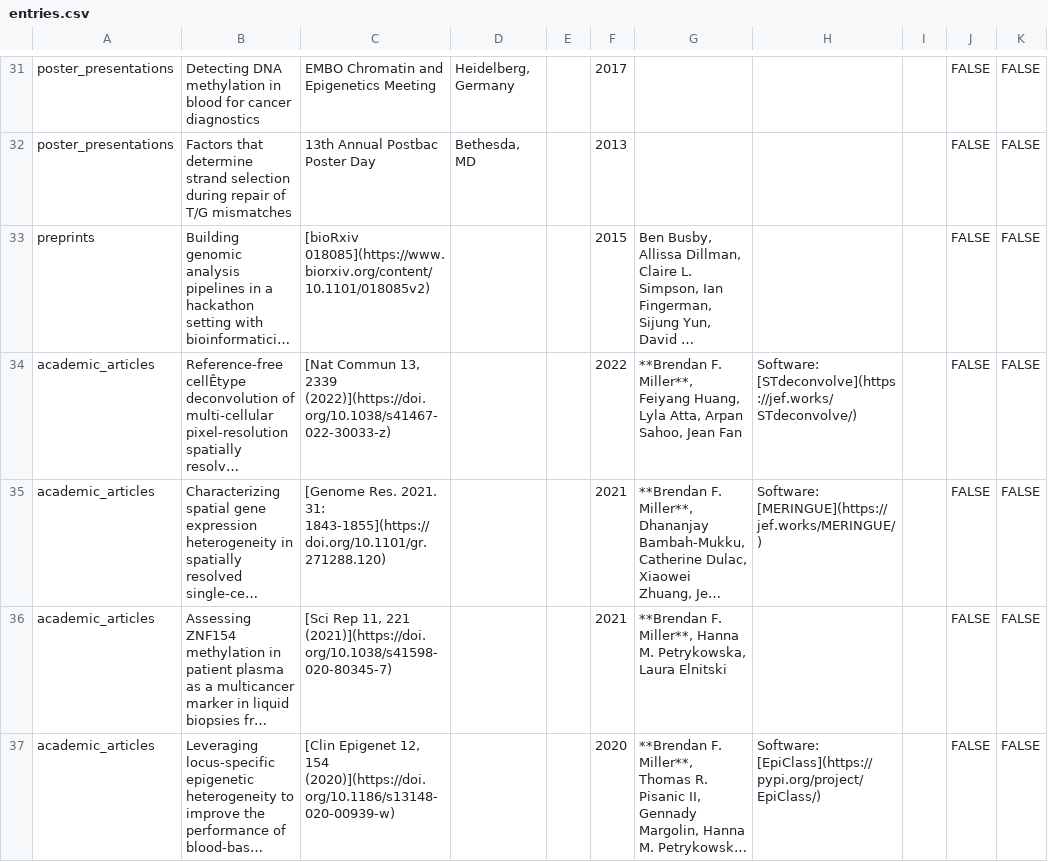
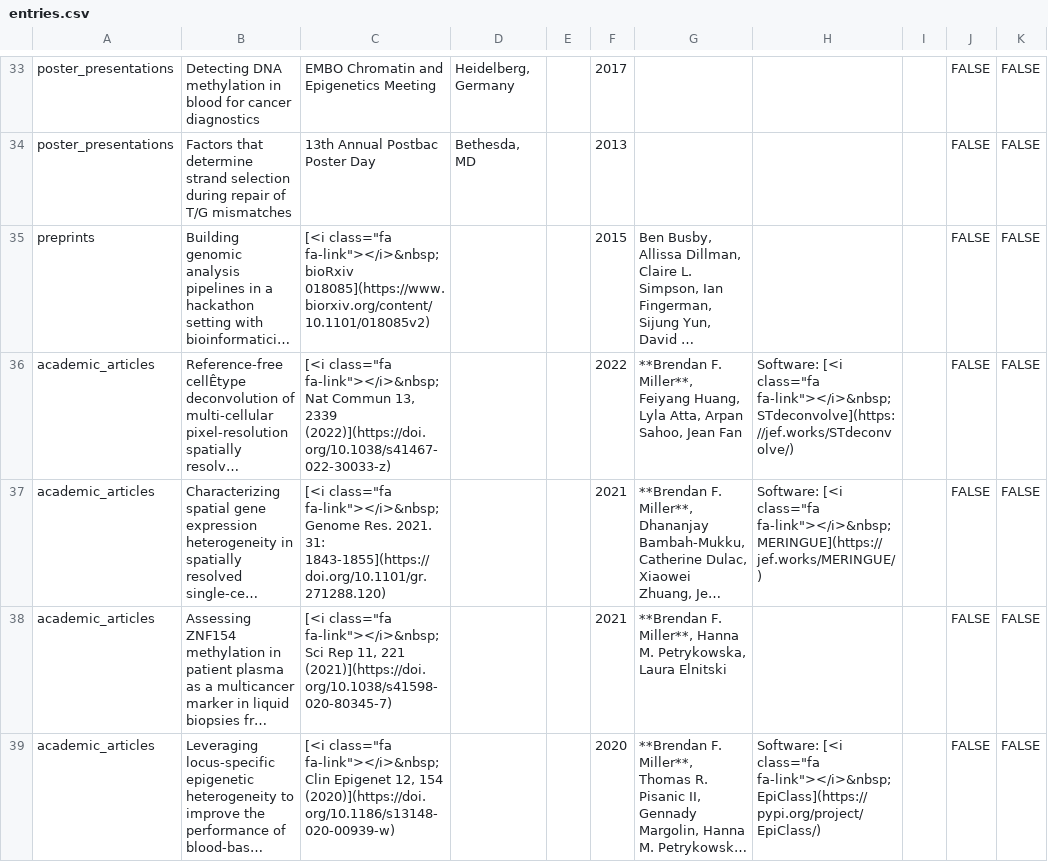
Before and after one commit to bmill3r/data_cv, a CSV file: my_cv_data/entries.csv, drawn as a sheet; only a part is shown, gaps mark what is left out; long unchanged cells end in …; addresses are those after the commit; the diff covers the shown part only; the diff names each change by its address in the sheet, - before the commit and + after, or states it on an @@ line.

Commit message:
changed cv aesthetics to match resume and added link icons in entries

```diff
--- a/my_cv_data/entries.csv
+++ b/my_cv_data/entries.csv
-C35: [bioRxiv 018085](https://www.biorxiv.org/content/10.1101/018085v2)
+C35: [<i class="fa fa-link"></i>&nbsp;bioRxiv 018085](https://www.biorxiv.org/content/10.1101/018085v2)
-C36: [Nat Commun 13,…
+C36: [<i class="fa fa-link"></i>&nbsp;Nat Commun 13,…
-H36: Software: [STdeconvolve](https://jef.works/STdeconvolve/)
+H36: Software: [<i class="fa fa-link"></i>&nbsp;STdeconvolve](https://jef.works/STdeconvolve/)
-C37: [Genome Res. 2021.…
+C37: [<i class="fa fa-link"></i>&nbsp;Genome Res. 2021.…
-H37: Software: [MERINGUE](https://jef.works/MERINGUE/)
+H37: Software: [<i class="fa fa-link"></i>&nbsp;MERINGUE](https://jef.works/MERINGUE/)
-C38: [Sci Rep 11,…
+C38: [<i class="fa fa-link"></i>&nbsp;Sci Rep 11,…
-C39: [Clin Epigenet 12,…
+C39: [<i class="fa fa-link"></i>&nbsp;Clin Epigenet 12,…
-H39: Software: [EpiClass](https://pypi.org/project/EpiClass/)
+H39: Software: [<i class="fa fa-link"></i>&nbsp;EpiClass](https://pypi.org/project/EpiClass/)
```
Also changed, not shown: 3 added rows and 20 edited cells elsewhere in this file, 3 other files.
